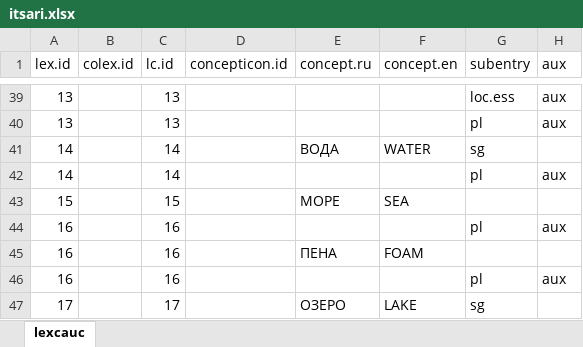
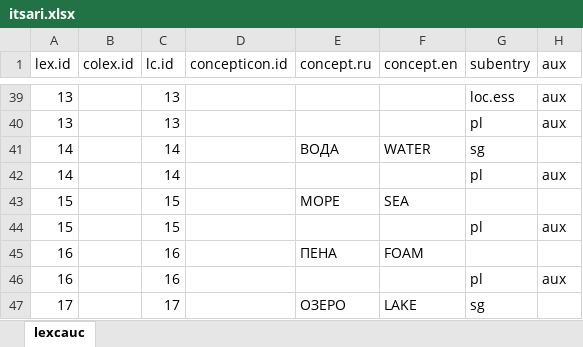
Before and after one commit to lexcauc/lexcauc-db, an Excel workbook: lists/itsari.xlsx, sheet lexcauc, drawn as a sheet; only a part is shown, gaps mark what is left out; values as stored, in another font and other column widths than the file's, no borders; charts and pictures and conditional formats not drawn; the diff names each change by its address in the sheet, - before the commit and + after, or states it on an @@ line.

Commit message:
some minor changes to Itsari

```diff
--- a/lists/itsari.xlsx (sheet lexcauc)
+++ b/lists/itsari.xlsx (sheet lexcauc)
-A44 (lex.id): 16
+A44 (lex.id): 15
-C44 (lc.id): 16
+C44 (lc.id): 15
```
